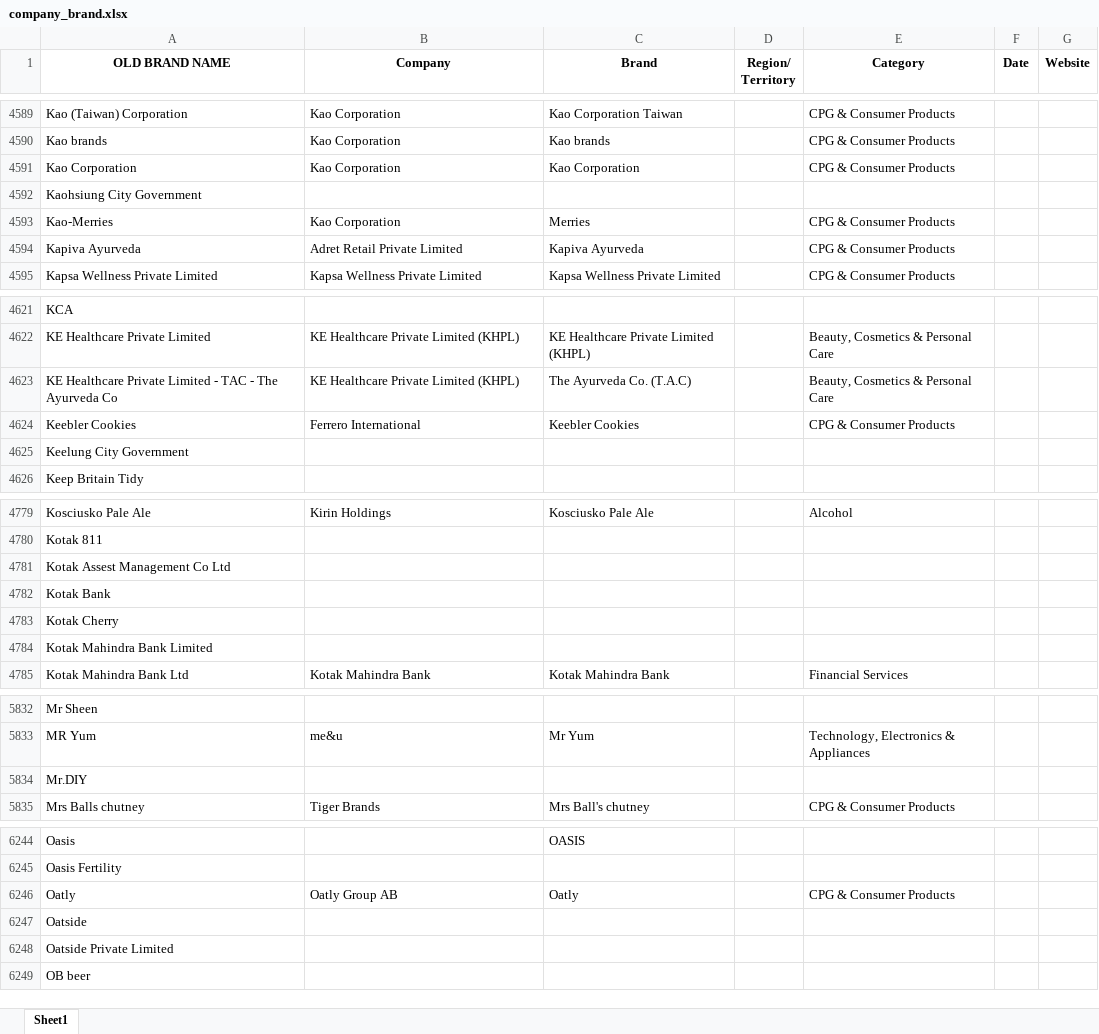
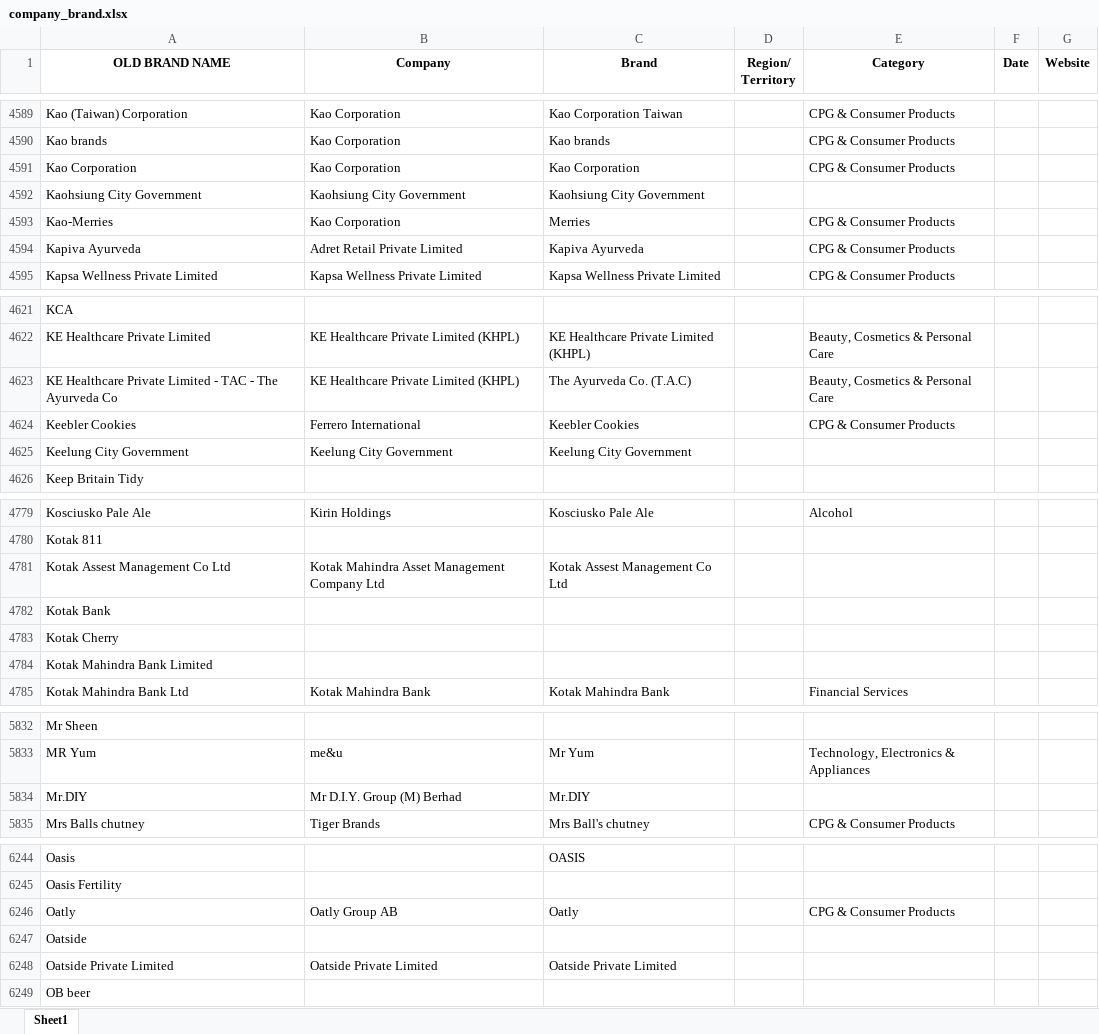
Before and after one commit to gabrielllj/r3automation, an Excel workbook: company_brand.xlsx, sheet Sheet1, drawn as a sheet; only a part is shown, gaps mark what is left out; values as stored, in another font and other column widths than the file's, no borders; the diff covers the shown part only; the diff names each change by its address in the sheet, - before the commit and + after, or states it on an @@ line.

```diff
--- a/company_brand.xlsx (sheet Sheet1)
+++ b/company_brand.xlsx (sheet Sheet1)
-B4592 (Company): (empty)
+B4592 (Company): Kaohsiung City Government
-C4592 (Brand): (empty)
+C4592 (Brand): Kaohsiung City Government
-B4625 (Company): (empty)
+B4625 (Company): Keelung City Government
-C4625 (Brand): (empty)
+C4625 (Brand): Keelung City Government
-B4781 (Company): (empty)
+B4781 (Company): Kotak Mahindra Asset Management Company Ltd
-C4781 (Brand): (empty)
+C4781 (Brand): Kotak Assest Management Co Ltd
-B5834 (Company): (empty)
+B5834 (Company): Mr D.I.Y. Group (M) Berhad
-C5834 (Brand): (empty)
+C5834 (Brand): Mr.DIY
-B6248 (Company): (empty)
+B6248 (Company): Oatside Private Limited
-C6248 (Brand): (empty)
+C6248 (Brand): Oatside Private Limited
```
Also changed, not shown: 1 added row and 28 edited cells elsewhere in this sheet.
